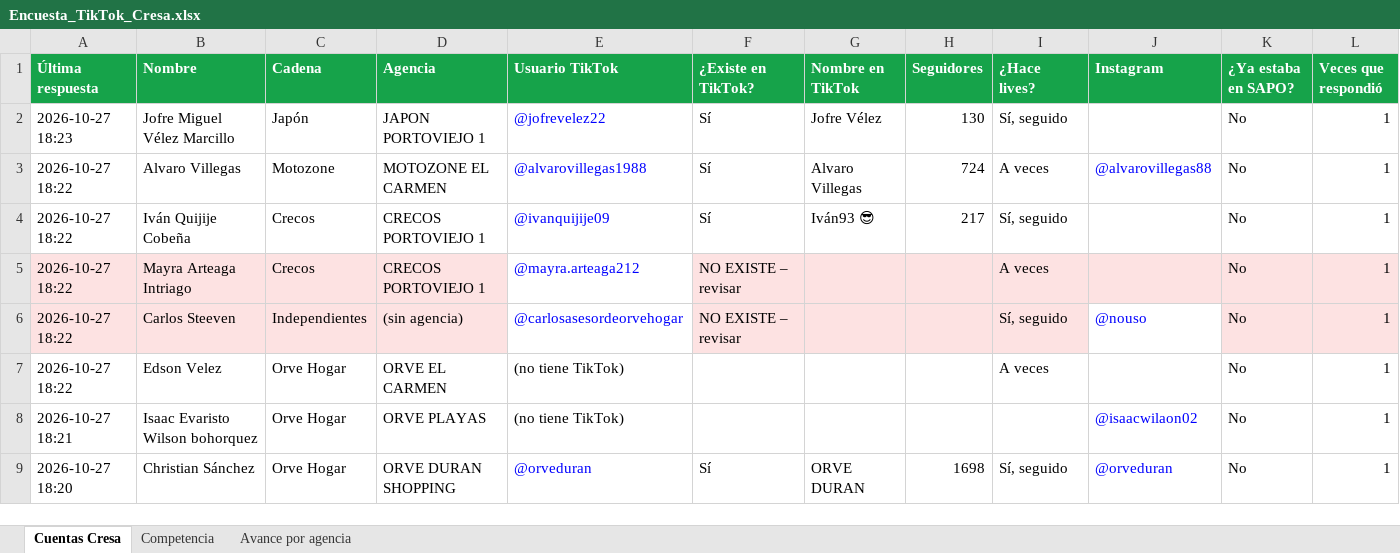
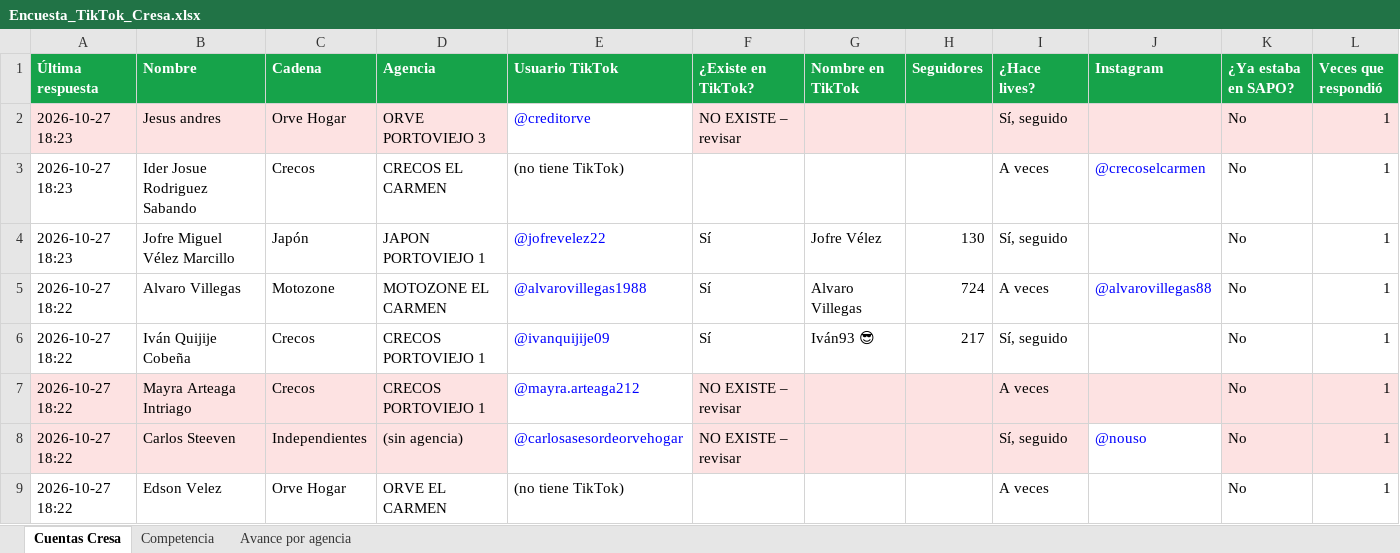
Before and after one commit to cdizquierdoc-hub/monitor-lives-tiktok, an Excel workbook: data/encuesta/Encuesta_TikTok_Cresa.xlsx, sheet Cuentas Cresa, drawn as a sheet; only a part is shown; the shorter side is filled out with more unchanged rows; values as stored, in another font and other column widths than the file's, no borders; the diff names each change by its address in the sheet, - before the commit and + after, or states it on an @@ line.

```diff
--- a/data/encuesta/Encuesta_TikTok_Cresa.xlsx (sheet Cuentas Cresa)
+++ b/data/encuesta/Encuesta_TikTok_Cresa.xlsx (sheet Cuentas Cresa)
+row 2: 2026-10-27 18:23 | Jesus andres | Orve Hogar | ORVE PORTOVIEJO 3 | @creditorve | NO EXISTE – revisar |  |  | Sí, seguido |  | No | 1
+row 3: 2026-10-27 18:23 | Ider Josue Rodriguez Sabando | Crecos | CRECOS EL CARMEN | (no tiene TikTok) |  |  |  | A veces | @crecoselcarmen | No | 1
```
Also changed, not shown: sheet Avance por agencia, 6 other files.
